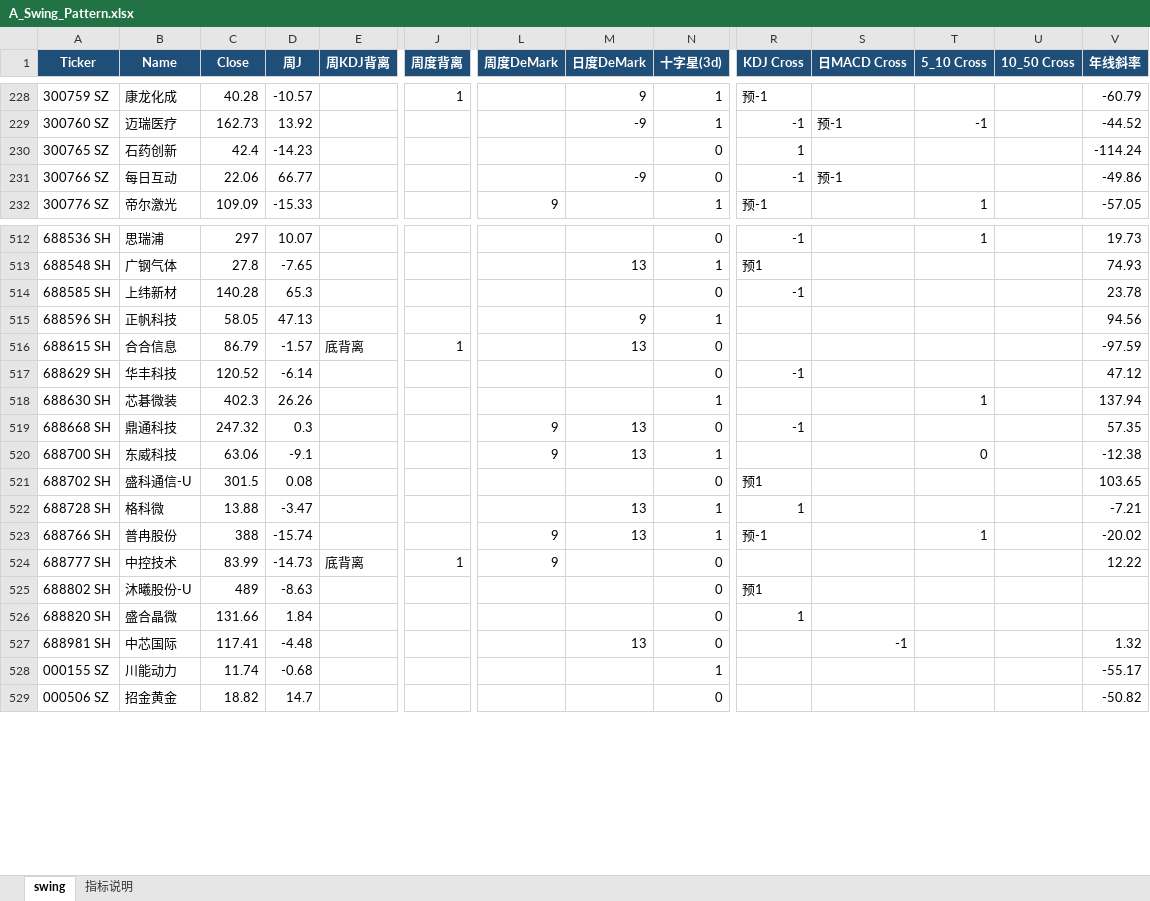
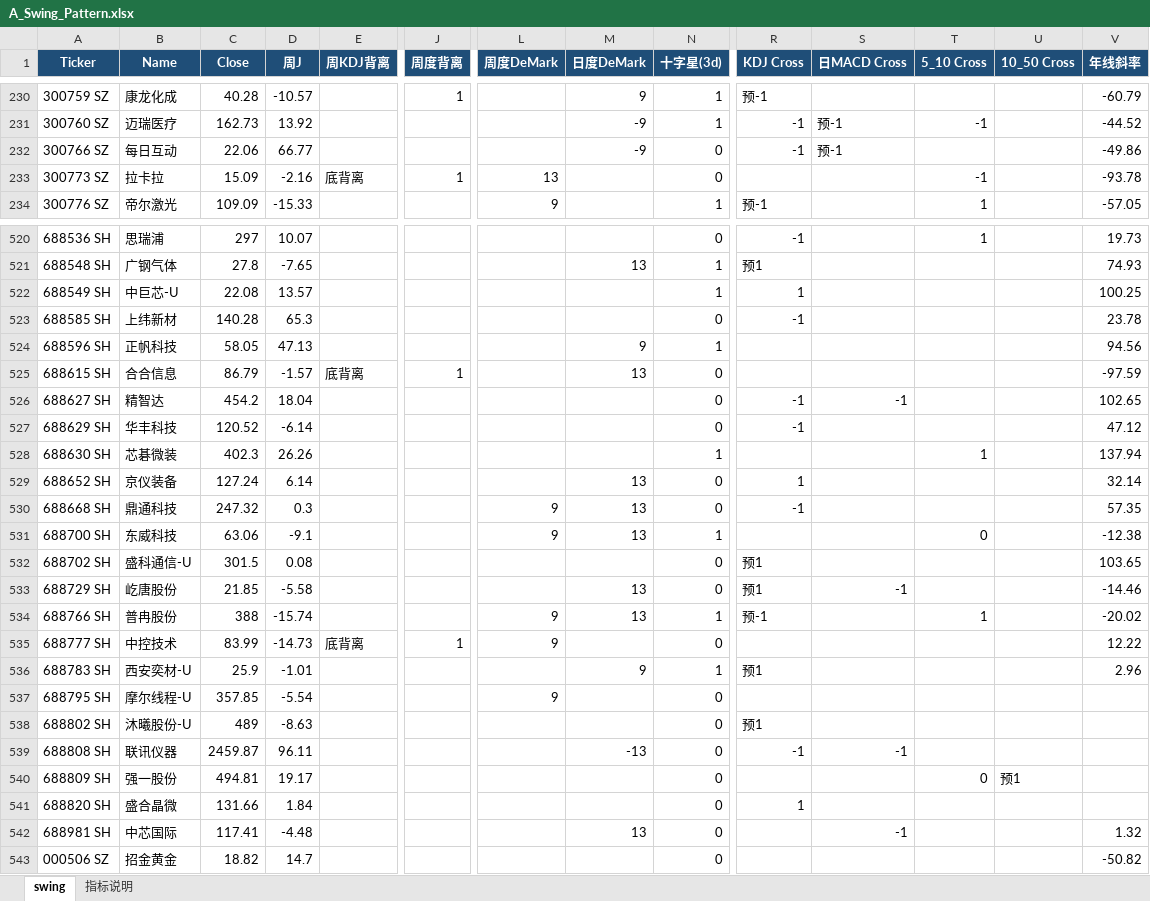
Before and after one commit to jibom/swing-pattern, an Excel workbook: A_Swing_Pattern.xlsx, sheet swing, drawn as a sheet; only a part is shown, gaps mark what is left out; values as stored, in another font and other column widths than the file's, no borders; removed rows and columns are numbered as before the commit, all else as after; rows hold the shown columns only; the diff covers the shown part only; the diff names each change by its address in the sheet, - before the commit and + after, or states it on an @@ line.

```diff
--- a/A_Swing_Pattern.xlsx (sheet swing)
+++ b/A_Swing_Pattern.xlsx (sheet swing)
-row 230: 300765 SZ | 石药创新 | 42.4 | -14.23 |  |  |  |  | 0 | 1 |  |  |  | -114.24
+row 233: 300773 SZ | 拉卡拉 | 15.09 | -2.16 | 底背离 | 1 | 13 |  | 0 |  |  | -1 |  | -93.78
+row 522: 688549 SH | 中巨芯-U | 22.08 | 13.57 |  |  |  |  | 1 | 1 |  |  |  | 100.25
+row 526: 688627 SH | 精智达 | 454.2 | 18.04 |  |  |  |  | 0 | -1 | -1 |  |  | 102.65
+row 529: 688652 SH | 京仪装备 | 127.24 | 6.14 |  |  |  | 13 | 0 | 1 |  |  |  | 32.14
-row 522: 688728 SH | 格科微 | 13.88 | -3.47 |  |  |  | 13 | 1 | 1 |  |  |  | -7.21
+row 533: 688729 SH | 屹唐股份 | 21.85 | -5.58 |  |  |  | 13 | 0 | 预1 | -1 |  |  | -14.46
+row 536: 688783 SH | 西安奕材-U | 25.9 | -1.01 |  |  |  | 9 | 1 | 预1 |  |  |  | 2.96
+row 537: 688795 SH | 摩尔线程-U | 357.85 | -5.54 |  |  | 9 |  | 0
+row 539: 688808 SH | 联讯仪器 | 2459.87 | 96.11 |  |  |  | -13 | 0 | -1 | -1
+row 540: 688809 SH | 强一股份 | 494.81 | 19.17 |  |  |  |  | 0 |  |  | 0 | 预1
-row 528: 000155 SZ | 川能动力 | 11.74 | -0.68 |  |  |  |  | 1 |  |  |  |  | -55.17
```
Also changed, not shown: 18 added rows, 10 removed rows and 1 edited cell elsewhere in this sheet, sheet 指标说明, ETF_Swing_Pattern.xlsx, HK_Swing_Pattern.xlsx, 1 other file.
